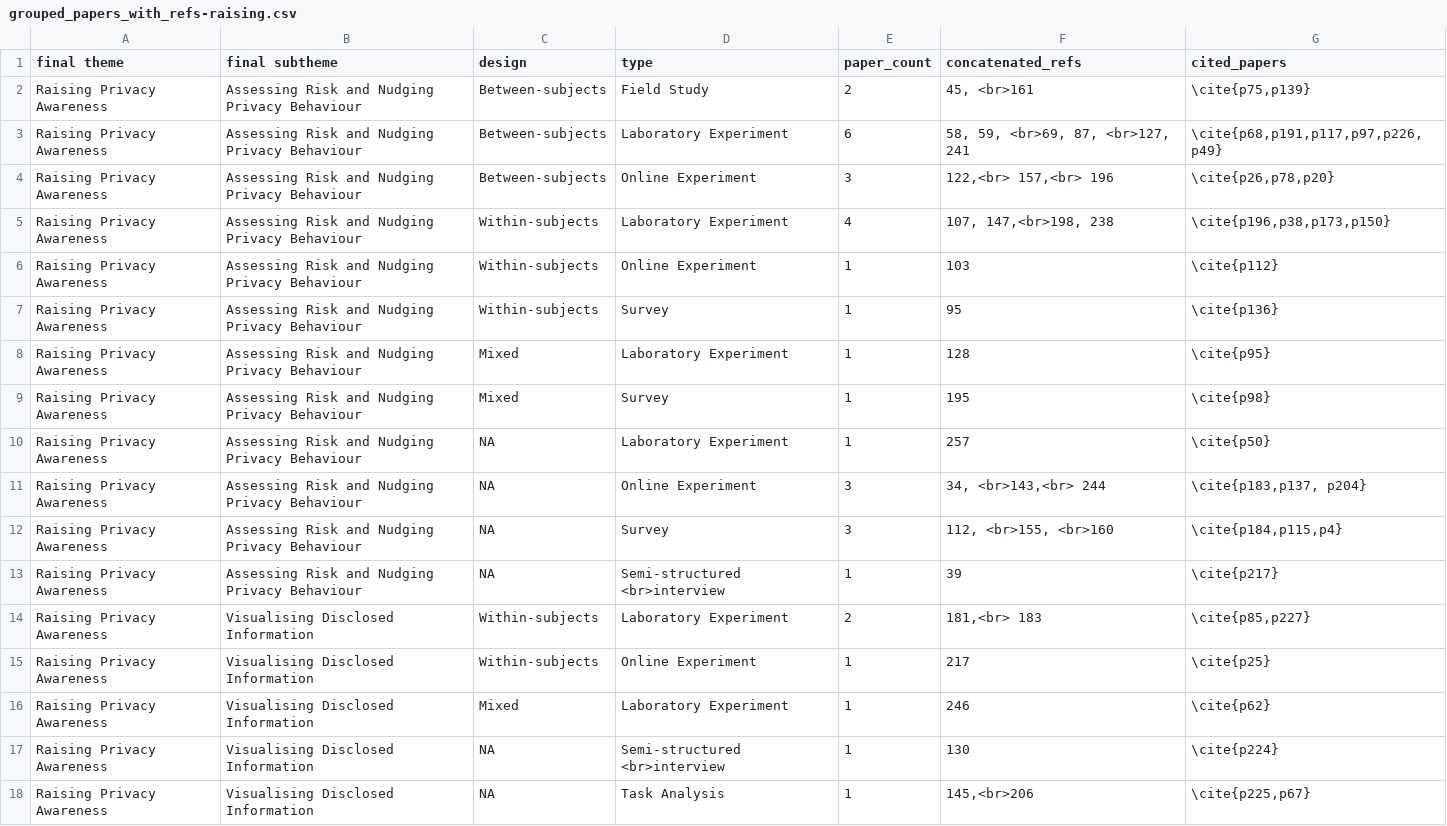
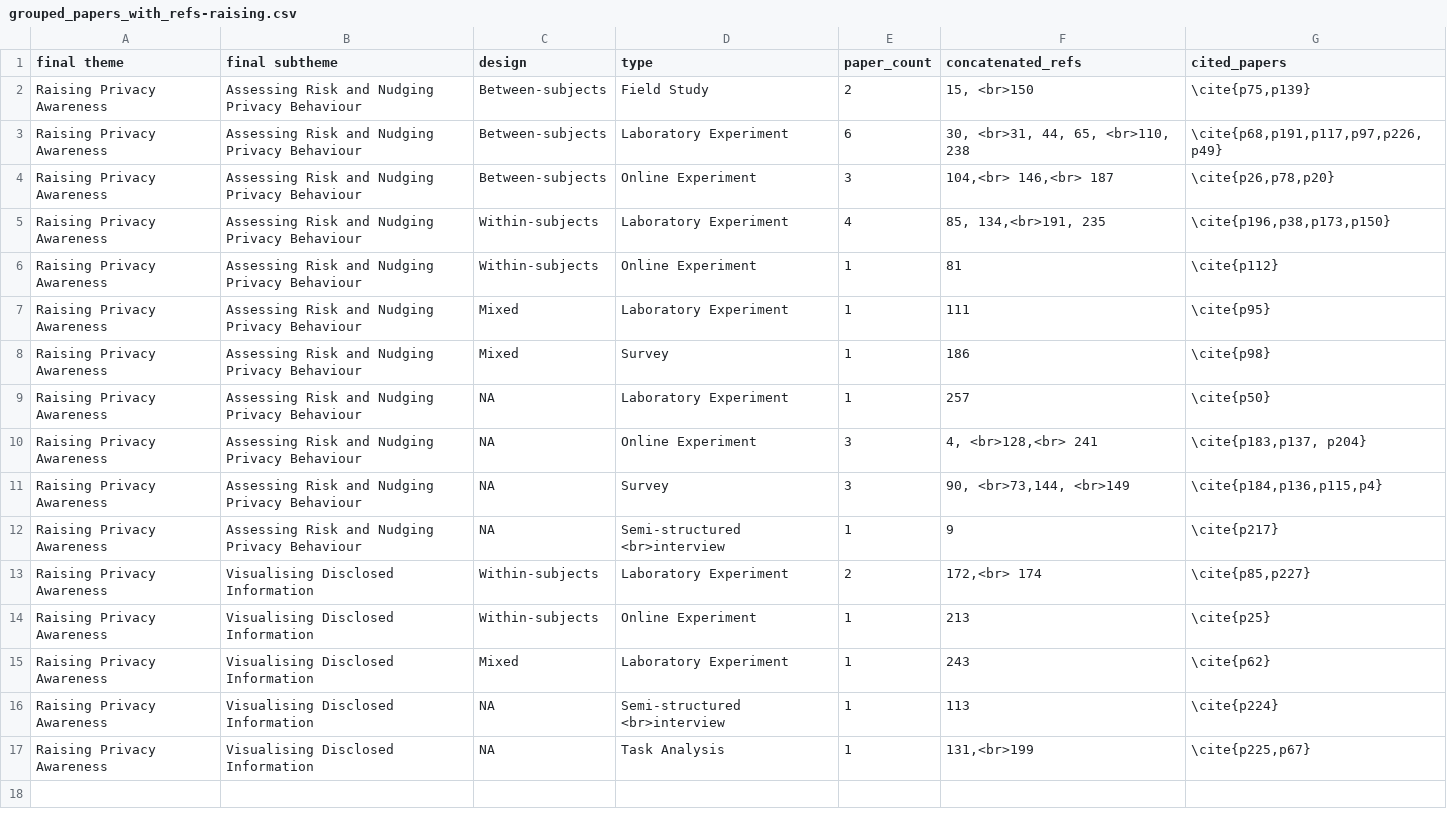
Before and after one commit to shirlei/privacy-and-data-protection-hci, a CSV file: grouped_papers_with_refs-raising.csv, drawn as a sheet.

```diff
--- a/grouped_papers_with_refs-raising.csv
+++ b/grouped_papers_with_refs-raising.csv
@@ -1,18 +1,17 @@
 final theme,final subtheme,design,type,paper_count,concatenated_refs, cited_papers
-Raising Privacy Awareness,Assessing Risk and Nudging Privacy Behaviour,Between-subjects,Field Study,2,"45, <br>161","\cite{p75,p139}"
-Raising Privacy Awareness,Assessing Risk and Nudging Privacy Behaviour,Between-subjects,Laboratory Experiment,6,"58, 59, <br>69, 87, <br>127, 241","\cite{p68,p191,p117,p97,p226,p49}"
-Raising Privacy Awareness,Assessing Risk and Nudging Privacy Behaviour,Between-subjects,Online Experiment,3,"122,<br> 157,<br> 196","\cite{p26,p78,p20}"
-Raising Privacy Awareness,Assessing Risk and Nudging Privacy Behaviour,Within-subjects,Laboratory Experiment,4,"107, 147,<br>198, 238","\cite{p196,p38,p173,p150}"
-Raising Privacy Awareness,Assessing Risk and Nudging Privacy Behaviour,Within-subjects,Online Experiment,1,103,"\cite{p112}"
-Raising Privacy Awareness,Assessing Risk and Nudging Privacy Behaviour,Within-subjects,Survey,1,95,"\cite{p136}"
-Raising Privacy Awareness,Assessing Risk and Nudging Privacy Behaviour,Mixed,Laboratory Experiment,1,128,"\cite{p95}"
-Raising Privacy Awareness,Assessing Risk and Nudging Privacy Behaviour,Mixed,Survey,1,195,"\cite{p98}"
+Raising Privacy Awareness,Assessing Risk and Nudging Privacy Behaviour,Between-subjects,Field Study,2,"15, <br>150","\cite{p75,p139}"
+Raising Privacy Awareness,Assessing Risk and Nudging Privacy Behaviour,Between-subjects,Laboratory Experiment,6,"30,  <br>31, 44, 65, <br>110, 238","\cite{p68,p191,p117,p97,p226,p49}"
+Raising Privacy Awareness,Assessing Risk and Nudging Privacy Behaviour,Between-subjects,Online Experiment,3,"104,<br> 146,<br> 187","\cite{p26,p78,p20}"
+Raising Privacy Awareness,Assessing Risk and Nudging Privacy Behaviour,Within-subjects,Laboratory Experiment,4,"85, 134,<br>191, 235","\cite{p196,p38,p173,p150}"
+Raising Privacy Awareness,Assessing Risk and Nudging Privacy Behaviour,Within-subjects,Online Experiment,1,81,"\cite{p112}"
+Raising Privacy Awareness,Assessing Risk and Nudging Privacy Behaviour,Mixed,Laboratory Experiment,1,111,"\cite{p95}"
+Raising Privacy Awareness,Assessing Risk and Nudging Privacy Behaviour,Mixed,Survey,1,186,"\cite{p98}"
 Raising Privacy Awareness,Assessing Risk and Nudging Privacy Behaviour,NA,Laboratory Experiment,1,257,"\cite{p50}"
-Raising Privacy Awareness,Assessing Risk and Nudging Privacy Behaviour,NA,Online Experiment,3,"34, <br>143,<br> 244","\cite{p183,p137, p204}"
-Raising Privacy Awareness,Assessing Risk and Nudging Privacy Behaviour,NA,Survey,3,"112, <br>155, <br>160","\cite{p184,p115,p4}"
-Raising Privacy Awareness,Assessing Risk and Nudging Privacy Behaviour,NA,Semi-structured <br>interview,1,39,"\cite{p217}"
-Raising Privacy Awareness,Visualising Disclosed Information,Within-subjects,Laboratory Experiment,2,"181,<br> 183","\cite{p85,p227}"
-Raising Privacy Awareness,Visualising Disclosed Information,Within-subjects,Online Experiment,1,217,"\cite{p25}"
-Raising Privacy Awareness,Visualising Disclosed Information,Mixed,Laboratory Experiment,1,246,"\cite{p62}"
-Raising Privacy Awareness,Visualising Disclosed Information,NA,Semi-structured <br>interview,1,130,"\cite{p224}"
-Raising Privacy Awareness,Visualising Disclosed Information,NA,Task Analysis,1,"145,<br>206","\cite{p225,p67}"
+Raising Privacy Awareness,Assessing Risk and Nudging Privacy Behaviour,NA,Online Experiment,3,"4, <br>128,<br> 241","\cite{p183,p137, p204}"
+Raising Privacy Awareness,Assessing Risk and Nudging Privacy Behaviour,NA,Survey,3,"90, <br>73,144, <br>149","\cite{p184,p136,p115,p4}"
+Raising Privacy Awareness,Assessing Risk and Nudging Privacy Behaviour,NA,Semi-structured <br>interview,1,9,"\cite{p217}"
+Raising Privacy Awareness,Visualising Disclosed Information,Within-subjects,Laboratory Experiment,2,"172,<br> 174","\cite{p85,p227}"
+Raising Privacy Awareness,Visualising Disclosed Information,Within-subjects,Online Experiment,1,213,"\cite{p25}"
+Raising Privacy Awareness,Visualising Disclosed Information,Mixed,Laboratory Experiment,1,243,"\cite{p62}"
+Raising Privacy Awareness,Visualising Disclosed Information,NA,Semi-structured <br>interview,1,113,"\cite{p224}"
+Raising Privacy Awareness,Visualising Disclosed Information,NA,Task Analysis,1,"131,<br>199","\cite{p225,p67}"
```
Also changed, not shown: csur-DEF-final-revision.csv, grouped_papers_with_refs-controlling-id.csv, 7 other files.
